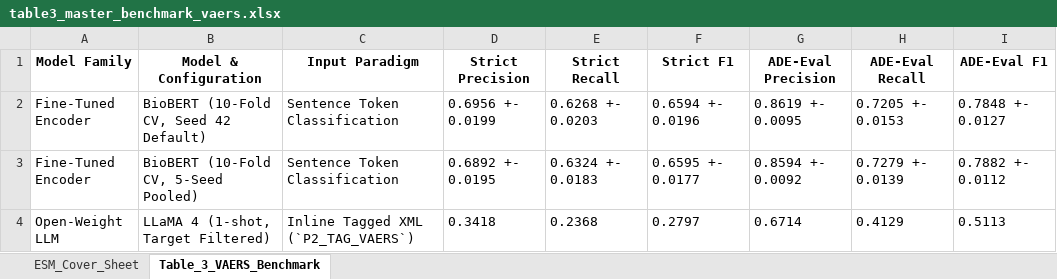
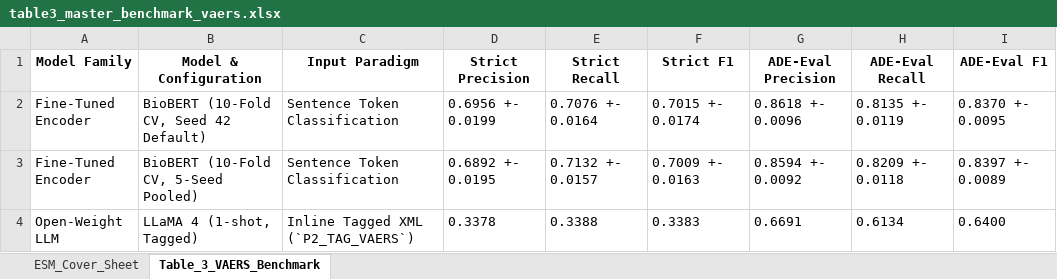
Before and after one commit to seldas/LLM4AE, an Excel workbook: publication/results/tables/table3_master_benchmark_vaers.xlsx, sheet Table_3_VAERS_Benchmark, drawn as a sheet; values as stored, in another font and other column widths than the file's, no borders; removed rows and columns are numbered as before the commit, all else as after; the diff names each change by its address in the sheet, - before the commit and + after, or states it on an @@ line.

```diff
--- a/publication/results/tables/table3_master_benchmark_vaers.xlsx (sheet Table_3_VAERS_Benchmark)
+++ b/publication/results/tables/table3_master_benchmark_vaers.xlsx (sheet Table_3_VAERS_Benchmark)
-E2 (Strict Recall): 0.6268 +- 0.0203
+E2 (Strict Recall): 0.7076 +- 0.0164
-F2 (Strict F1): 0.6594 +- 0.0196
+F2 (Strict F1): 0.7015 +- 0.0174
-G2 (ADE-Eval Precision): 0.8619 +- 0.0095
+G2 (ADE-Eval Precision): 0.8618 +- 0.0096
-H2 (ADE-Eval Recall): 0.7205 +- 0.0153
+H2 (ADE-Eval Recall): 0.8135 +- 0.0119
-I2 (ADE-Eval F1): 0.7848 +- 0.0127
+I2 (ADE-Eval F1): 0.8370 +- 0.0095
-E3 (Strict Recall): 0.6324 +- 0.0183
+E3 (Strict Recall): 0.7132 +- 0.0157
-F3 (Strict F1): 0.6595 +- 0.0177
+F3 (Strict F1): 0.7009 +- 0.0163
-H3 (ADE-Eval Recall): 0.7279 +- 0.0139
+H3 (ADE-Eval Recall): 0.8209 +- 0.0118
-I3 (ADE-Eval F1): 0.7882 +- 0.0112
+I3 (ADE-Eval F1): 0.8397 +- 0.0089
-row 4: Open-Weight LLM | LLaMA 4 (1-shot, Target Filtered) | Inline Tagged XML (`P2_TAG_VAERS`) | 0.3418 | 0.2368 | 0.2797 | 0.6714 | 0.4129 | 0.5113
+row 4: Open-Weight LLM | LLaMA 4 (1-shot, Tagged) | Inline Tagged XML (`P2_TAG_VAERS`) | 0.3378 | 0.3388 | 0.3383 | 0.6691 | 0.6134 | 0.6400
```
Also changed, not shown: publication/results/comparison_three_schemes/three_schemes_summary.xlsx, publication/results/tables/table6_random_seed_invariance.xlsx, 12 other files.
